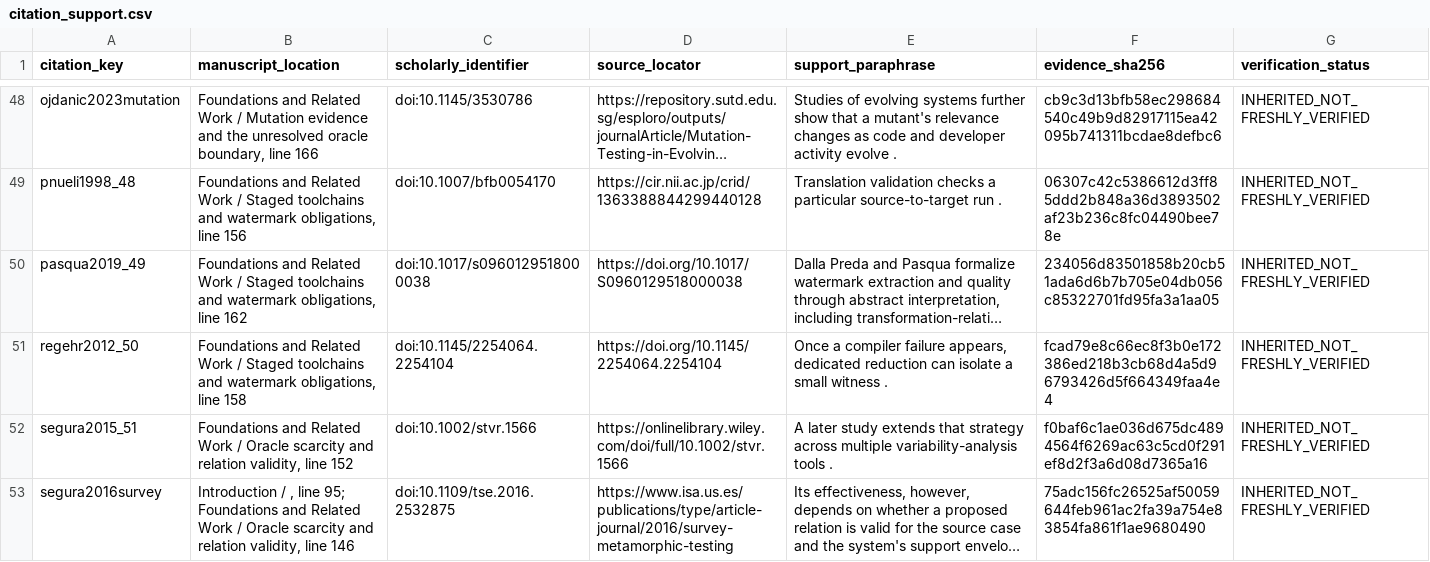
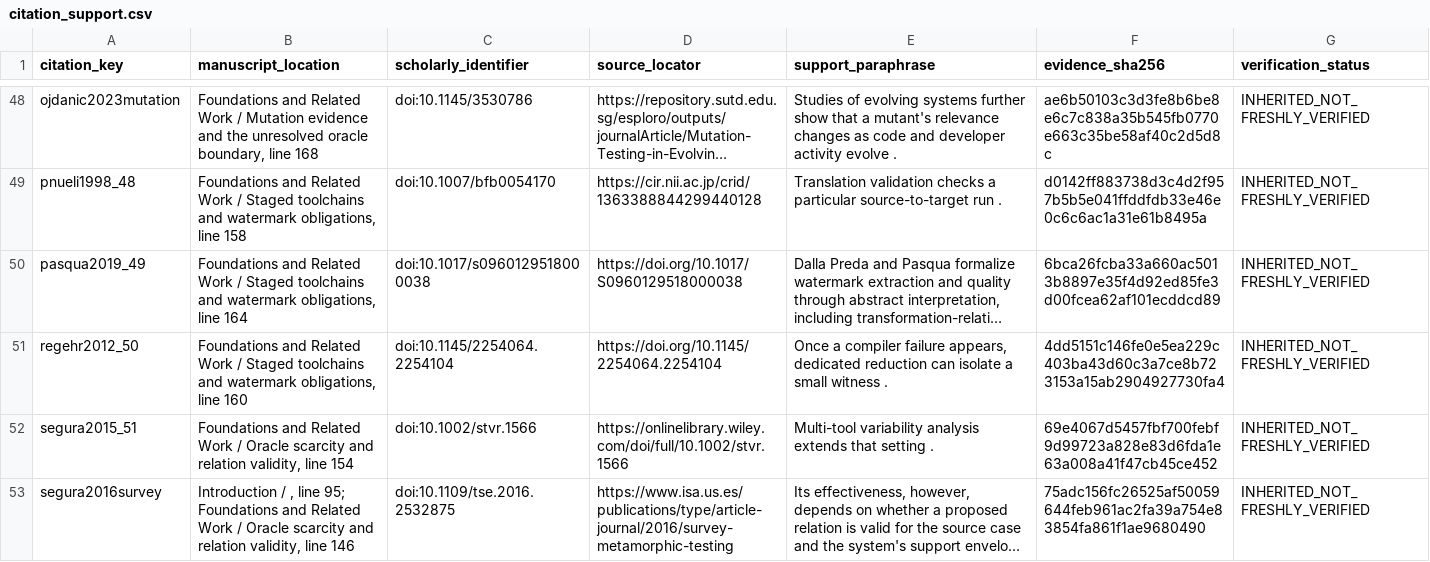
Before and after one commit to Haoyi-Zhang/ToolchainMark, a CSV file: citation_support.csv, drawn as a sheet; only a part is shown, gaps mark what is left out; long unchanged cells end in …; the diff covers the shown part only; the diff names each change by its address in the sheet, - before the commit and + after, or states it on an @@ line.

Commit message:
Align reviewed artifact evidence and source-admission boundaries

```diff
--- a/citation_support.csv
+++ b/citation_support.csv
-B48 (manuscript_location): …boundary, line 166
+B48 (manuscript_location): …boundary, line 168
-F48 (evidence_sha256): cb9c3d13bfb58ec298684540c49b9d82917115ea42095b741311bcdae8defbc6
+F48 (evidence_sha256): ae6b50103c3d3fe8b6be8e6c7c838a35b545fb0770e663c35be58af40c2d5d8c
-B49 (manuscript_location): …obligations, line 156
+B49 (manuscript_location): …obligations, line 158
-F49 (evidence_sha256): 06307c42c5386612d3ff85ddd2b848a36d3893502af23b236c8fc04490bee78e
+F49 (evidence_sha256): d0142ff883738d3c4d2f957b5b5e041ffddfdb33e46e0c6c6ac1a31e61b8495a
-B50 (manuscript_location): …obligations, line 162
+B50 (manuscript_location): …obligations, line 164
-F50 (evidence_sha256): 234056d83501858b20cb51ada6d6b7b705e04db056c85322701fd95fa3a1aa05
+F50 (evidence_sha256): 6bca26fcba33a660ac5013b8897e35f4d92ed85fe3d00fcea62af101ecddcd89
-B51 (manuscript_location): …obligations, line 158
+B51 (manuscript_location): …obligations, line 160
-F51 (evidence_sha256): fcad79e8c66ec8f3b0e172386ed218b3cb68d4a5d96793426d5f664349faa4e4
+F51 (evidence_sha256): 4dd5151c146fe0e5ea229c403ba43d60c3a7ce8b723153a15ab2904927730fa4
-B52 (manuscript_location): …validity, line 152
+B52 (manuscript_location): …validity, line 154
-E52 (support_paraphrase): A later study extends that strategy across multiple variability-analysis tools .
+E52 (support_paraphrase): Multi-tool variability analysis extends that setting .
-F52 (evidence_sha256): f0baf6c1ae036d675dc4894564f6269ac63c5cd0f291ef8d2f3a6d08d7365a16
+F52 (evidence_sha256): 69e4067d5457fbf700febf9d99723a828e83d6fda1e63a008a41f47cb45ce452
```
Also changed, not shown: 2 added rows and 103 edited cells elsewhere in this file, audit/project_manifest.csv.
